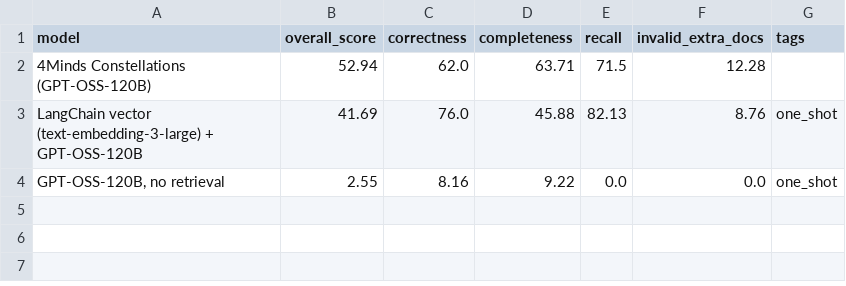
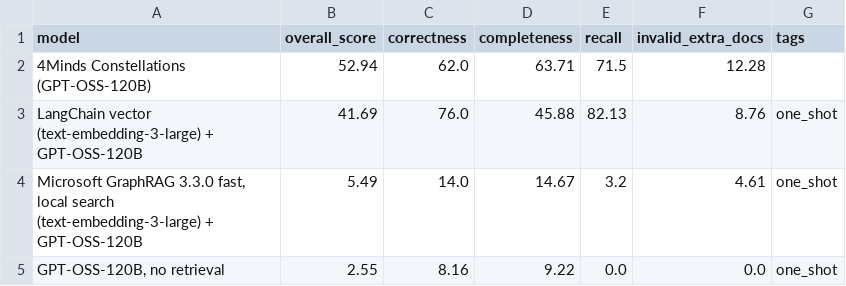
Before and after one commit to VictorBezak-4Minds/4minds-benchmark-pipeline, a CSV file: benchmarks/enterpriserag-bench/runs/2026-10-10_gptoss-pilot/summary/leaderboard.csv, drawn as a sheet.

Commit message:
complete pilot run for Microsoft GraphRAG

```diff
--- a/benchmarks/enterpriserag-bench/runs/2026-10-10_gptoss-pilot/summary/leaderboard.csv
+++ b/benchmarks/enterpriserag-bench/runs/2026-10-10_gptoss-pilot/summary/leaderboard.csv
@@ -3,2 +3,3 @@ model,overall_score,correctness,completeness,recall,invalid_extra_docs,tags
 LangChain vector (text-embedding-3-large) + GPT-OSS-120B,41.69,76.0,45.88,82.13,8.76,one_shot
+"Microsoft GraphRAG 3.3.0 fast, local search (text-embedding-3-large) + GPT-OSS-120B",5.49,14.0,14.67,3.2,4.61,one_shot
 "GPT-OSS-120B, no retrieval",2.55,8.16,9.22,0.0,0.0,one_shot
```
Also changed, not shown: 20 other files.
